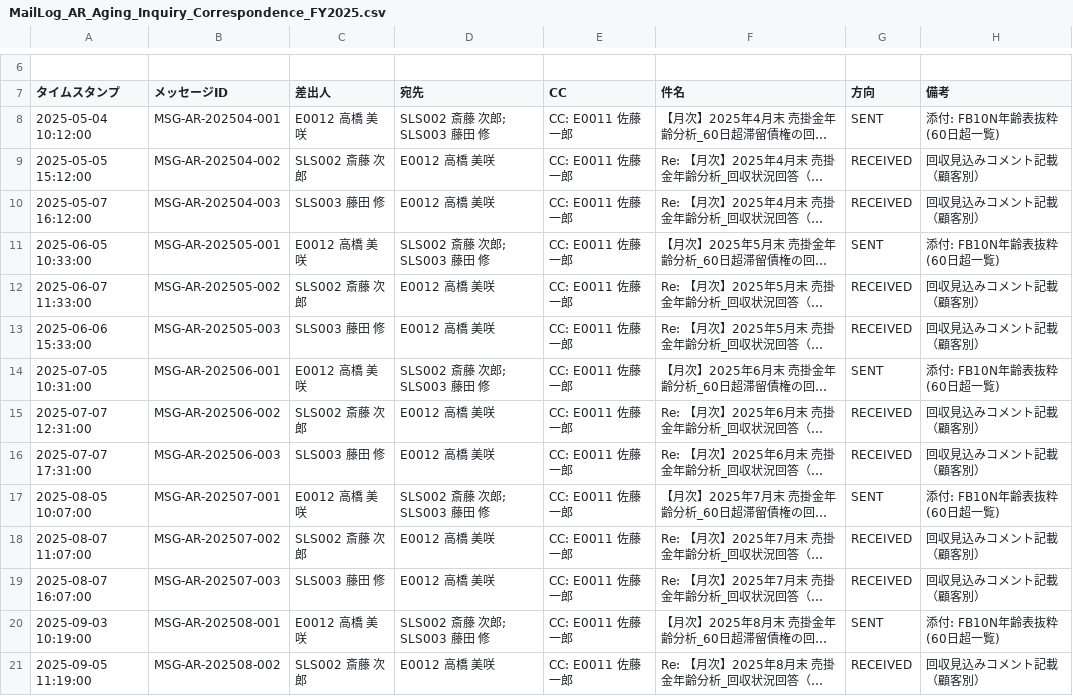
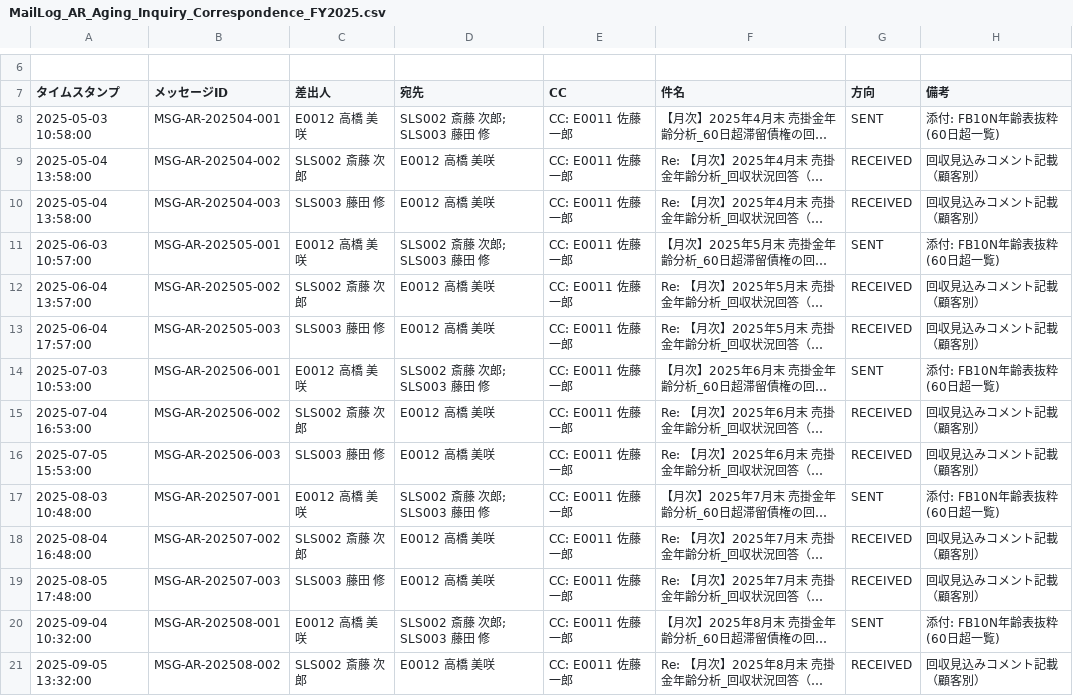
Before and after one commit to yujihama/demo_data, a CSV file: 4.evidence/PLC-S/MailLog_AR_Aging_Inquiry_Correspondence_FY2025.csv, drawn as a sheet; only a part is shown, gaps mark what is left out; long unchanged cells end in …; the diff covers the shown part only; the diff names each change by its address in the sheet, - before the commit and + after, or states it on an @@ line.

```diff
--- a/4.evidence/PLC-S/MailLog_AR_Aging_Inquiry_Correspondence_FY2025.csv
+++ b/4.evidence/PLC-S/MailLog_AR_Aging_Inquiry_Correspondence_FY2025.csv
-A8 (タイムスタンプ): 2025-05-04 10:12:00
+A8 (タイムスタンプ): 2025-05-03 10:58:00
-A9 (タイムスタンプ): 2025-05-05 15:12:00
+A9 (タイムスタンプ): 2025-05-04 13:58:00
-A10 (タイムスタンプ): 2025-05-07 16:12:00
+A10 (タイムスタンプ): 2025-05-04 13:58:00
-A11 (タイムスタンプ): 2025-06-05 10:33:00
+A11 (タイムスタンプ): 2025-06-03 10:57:00
-A12 (タイムスタンプ): 2025-06-07 11:33:00
+A12 (タイムスタンプ): 2025-06-04 13:57:00
-A13 (タイムスタンプ): 2025-06-06 15:33:00
+A13 (タイムスタンプ): 2025-06-04 17:57:00
-A14 (タイムスタンプ): 2025-07-05 10:31:00
+A14 (タイムスタンプ): 2025-07-03 10:53:00
-A15 (タイムスタンプ): 2025-07-07 12:31:00
+A15 (タイムスタンプ): 2025-07-04 16:53:00
-A16 (タイムスタンプ): 2025-07-07 17:31:00
+A16 (タイムスタンプ): 2025-07-05 15:53:00
-A17 (タイムスタンプ): 2025-08-05 10:07:00
+A17 (タイムスタンプ): 2025-08-03 10:48:00
-A18 (タイムスタンプ): 2025-08-07 11:07:00
+A18 (タイムスタンプ): 2025-08-04 16:48:00
-A19 (タイムスタンプ): 2025-08-07 16:07:00
+A19 (タイムスタンプ): 2025-08-05 17:48:00
-A20 (タイムスタンプ): 2025-09-03 10:19:00
+A20 (タイムスタンプ): 2025-09-04 10:32:00
-A21 (タイムスタンプ): 2025-09-05 11:19:00
+A21 (タイムスタンプ): 2025-09-05 13:32:00
```
Also changed, not shown: 23 edited cells elsewhere in this file, 4.evidence/PLC-S/Workflow_AR_Aging_Review_ApprovalLog_FY2025.csv.
